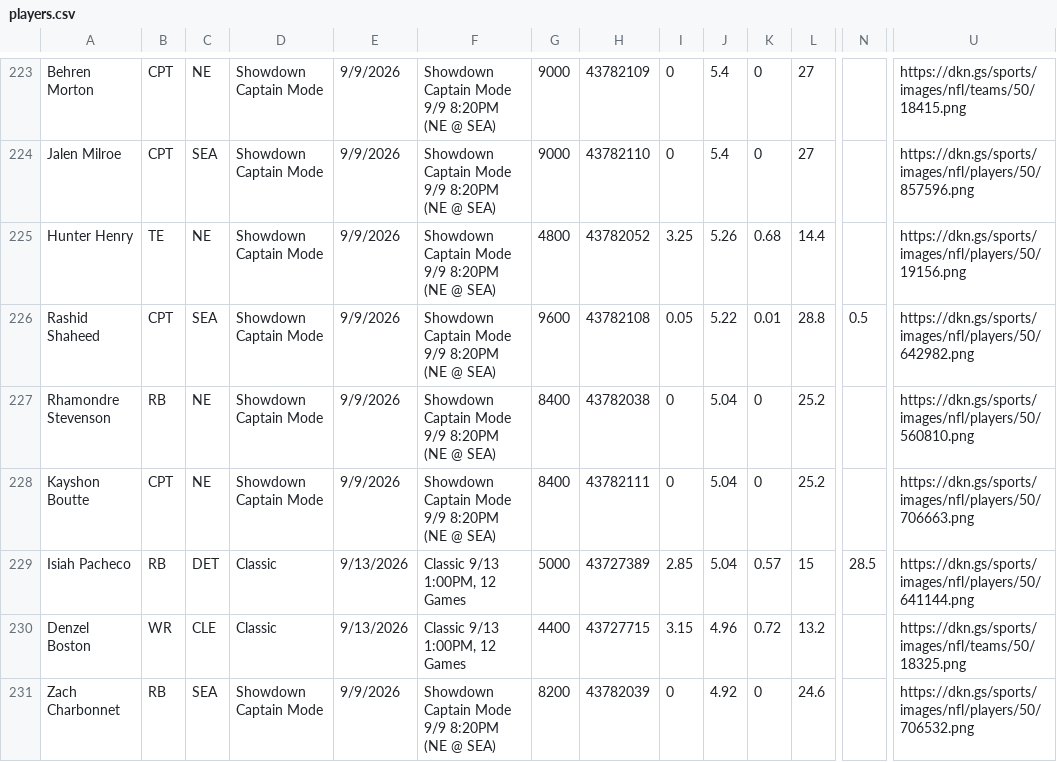
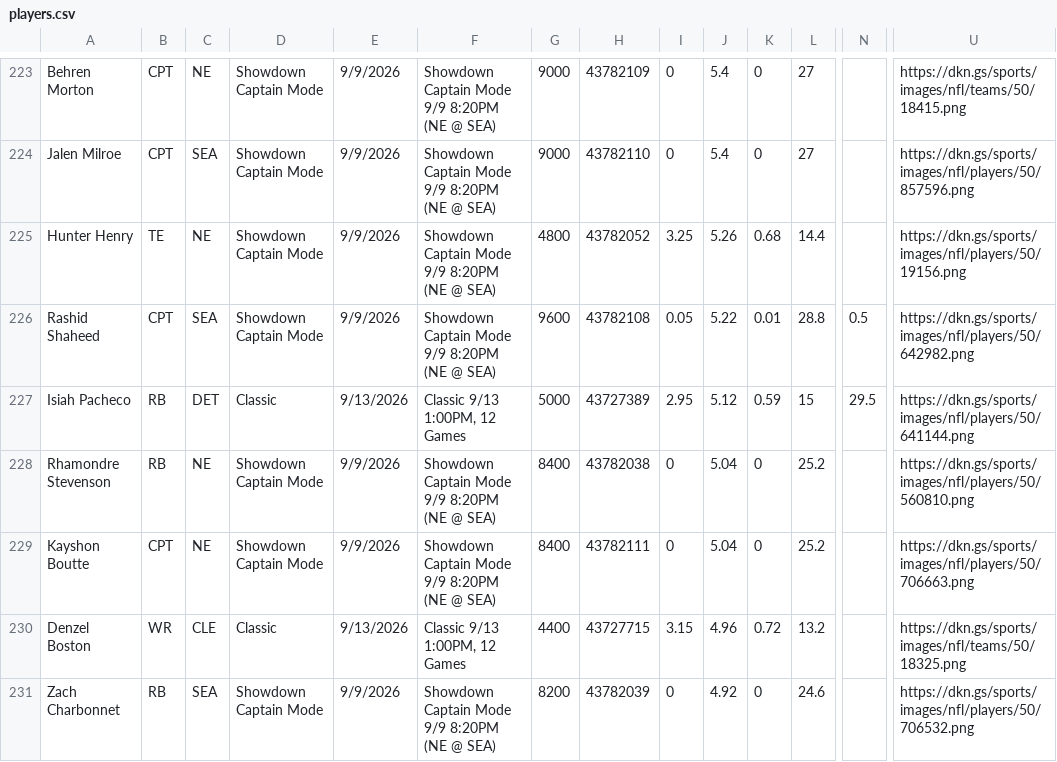
Before and after one commit to 925Sports/925Sports-nfl-dfs-data, a CSV file: players.csv, drawn as a sheet; only a part is shown, gaps mark what is left out; removed rows and columns are numbered as before the commit, all else as after; rows hold the shown columns only; the diff names each change by its address in the sheet, - before the commit and + after, or states it on an @@ line.

```diff
--- a/players.csv
+++ b/players.csv
+row 227: Isiah Pacheco | RB | DET | Classic | 9/13/2026 | Classic 9/13 1:00PM, 12 Games | 5000 | 43727389 | 2.95 | 5.12 | 0.59 | 15 | 29.5 | https://dkn.gs/sports/images/nfl/players/50/641144.png
-row 229: Isiah Pacheco | RB | DET | Classic | 9/13/2026 | Classic 9/13 1:00PM, 12 Games | 5000 | 43727389 | 2.85 | 5.04 | 0.57 | 15 | 28.5 | https://dkn.gs/sports/images/nfl/players/50/641144.png
```
Also changed, not shown: 1 other file.
